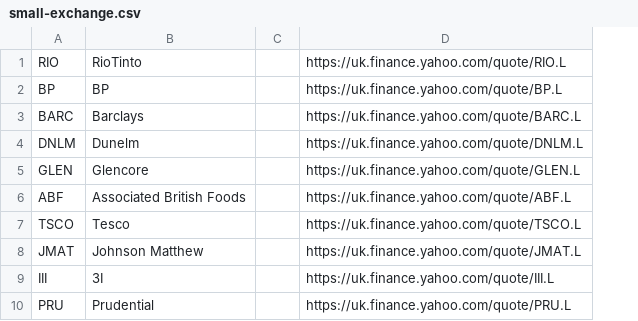
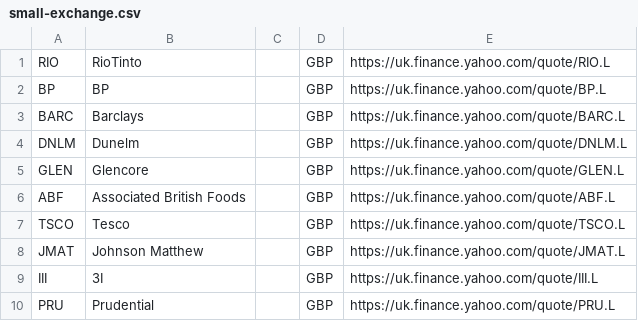
Before and after one commit to effanville/csharp-trading-algo, a CSV file: TC_Tests/ExampleFiles/small-exchange.csv, drawn as a sheet; the diff names each change by its address in the sheet, - before the commit and + after, or states it on an @@ line.

Commit message:
Update unit tests to ensure they all pass.

```diff
--- a/TC_Tests/ExampleFiles/small-exchange.csv
+++ b/TC_Tests/ExampleFiles/small-exchange.csv
+column D, rows 1-10: all GBP
```
Also changed, not shown: 6 other files.
